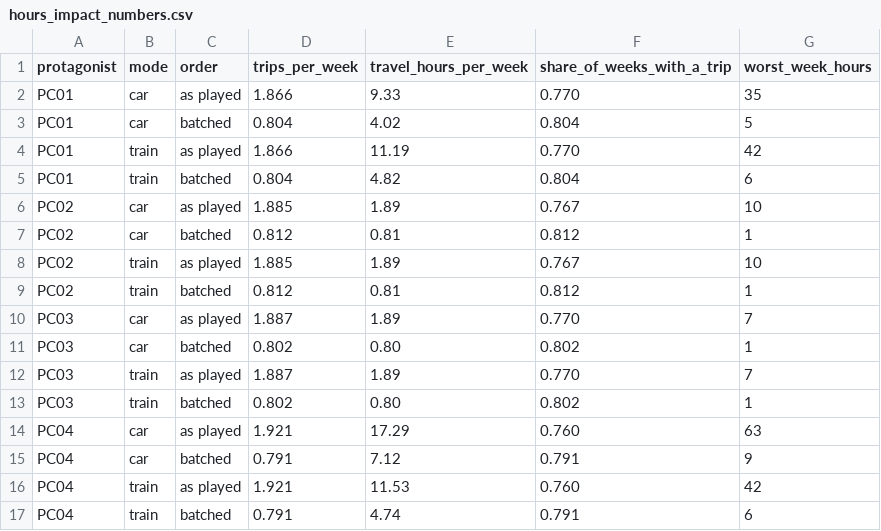
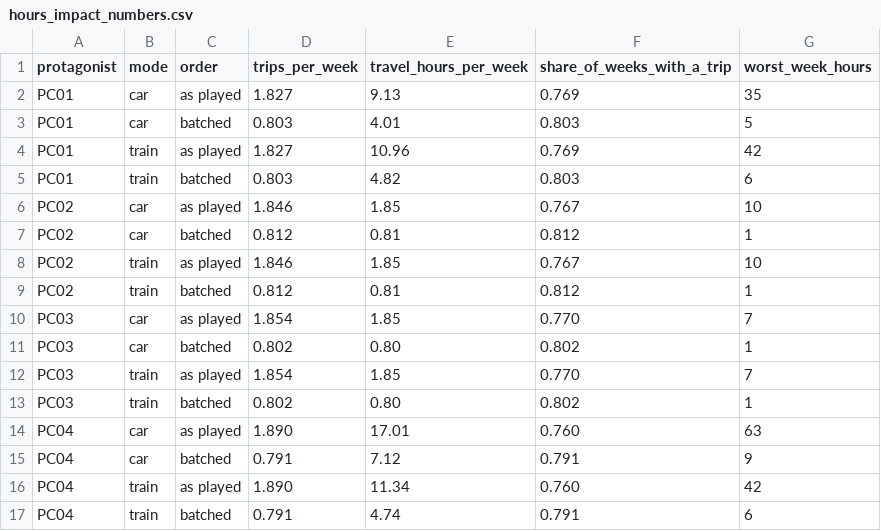
Before and after one commit to Lotusmonogatari/CoP-Deckbuilder, a CSV file: design/review/p11_two_offices_audit_2026-11-19/hours_impact_numbers.csv, drawn as a sheet.

```diff
--- a/design/review/p11_two_offices_audit_2026-11-19/hours_impact_numbers.csv
+++ b/design/review/p11_two_offices_audit_2026-11-19/hours_impact_numbers.csv
@@ -1,17 +1,17 @@
 protagonist,mode,order,trips_per_week,travel_hours_per_week,share_of_weeks_with_a_trip,worst_week_hours
-PC01,car,as played,1.866,9.33,0.770,35
-PC01,car,batched,0.804,4.02,0.804,5
-PC01,train,as played,1.866,11.19,0.770,42
-PC01,train,batched,0.804,4.82,0.804,6
-PC02,car,as played,1.885,1.89,0.767,10
+PC01,car,as played,1.827,9.13,0.769,35
+PC01,car,batched,0.803,4.01,0.803,5
+PC01,train,as played,1.827,10.96,0.769,42
+PC01,train,batched,0.803,4.82,0.803,6
+PC02,car,as played,1.846,1.85,0.767,10
 PC02,car,batched,0.812,0.81,0.812,1
-PC02,train,as played,1.885,1.89,0.767,10
+PC02,train,as played,1.846,1.85,0.767,10
 PC02,train,batched,0.812,0.81,0.812,1
-PC03,car,as played,1.887,1.89,0.770,7
+PC03,car,as played,1.854,1.85,0.770,7
 PC03,car,batched,0.802,0.80,0.802,1
-PC03,train,as played,1.887,1.89,0.770,7
+PC03,train,as played,1.854,1.85,0.770,7
 PC03,train,batched,0.802,0.80,0.802,1
-PC04,car,as played,1.921,17.29,0.760,63
+PC04,car,as played,1.890,17.01,0.760,63
 PC04,car,batched,0.791,7.12,0.791,9
-PC04,train,as played,1.921,11.53,0.760,42
+PC04,train,as played,1.890,11.34,0.760,42
 PC04,train,batched,0.791,4.74,0.791,6
```
Also changed, not shown: design/review/p11_two_offices_audit_2026-11-19/levels_location.csv, 5 other files.
